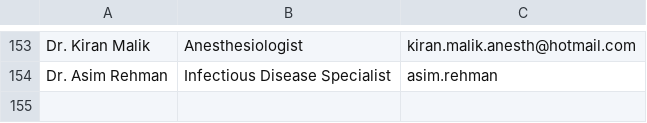
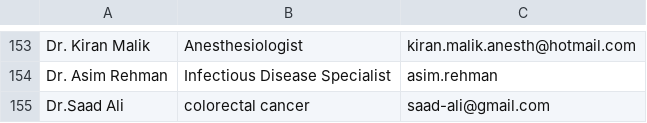
Before and after one commit to Abdullah021Siraj/docconnect, a CSV file: Backend/app1/Data/doctors2.csv, drawn as a sheet; only a part is shown, gaps mark what is left out.

```diff
--- a/Backend/app1/Data/doctors2.csv
+++ b/Backend/app1/Data/doctors2.csv
@@ -154 +154,2 @@ Dr. Kiran Malik,Anesthesiologist,kiran.malik.anesth@hotmail.com
 Dr. Asim Rehman,Infectious Disease Specialist,asim.rehman
+Dr.Saad Ali,colorectal cancer,saad-ali@gmail.com
```
Also changed, not shown: 1 other file.
